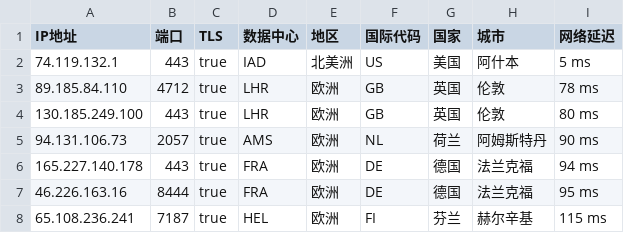
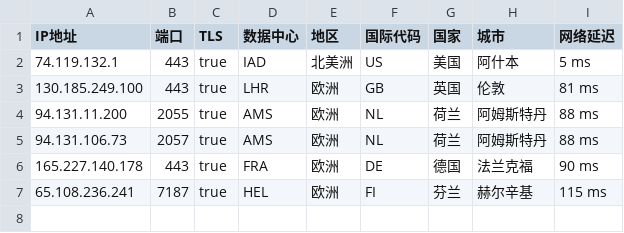
Before and after one commit to onepunchko/find-x, a CSV file: fancy/ce_ip.csv, drawn as a sheet.

```diff
--- a/fancy/ce_ip.csv
+++ b/fancy/ce_ip.csv
@@ -2,7 +2,6 @@
 74.119.132.1,443,true,IAD,北美洲,US,美国,阿什本,5 ms
-89.185.84.110,4712,true,LHR,欧洲,GB,英国,伦敦,78 ms
-130.185.249.100,443,true,LHR,欧洲,GB,英国,伦敦,80 ms
-94.131.106.73,2057,true,AMS,欧洲,NL,荷兰,阿姆斯特丹,90 ms
-165.227.140.178,443,true,FRA,欧洲,DE,德国,法兰克福,94 ms
-46.226.163.16,8444,true,FRA,欧洲,DE,德国,法兰克福,95 ms
+130.185.249.100,443,true,LHR,欧洲,GB,英国,伦敦,81 ms
+94.131.11.200,2055,true,AMS,欧洲,NL,荷兰,阿姆斯特丹,88 ms
+94.131.106.73,2057,true,AMS,欧洲,NL,荷兰,阿姆斯特丹,88 ms
+165.227.140.178,443,true,FRA,欧洲,DE,德国,法兰克福,90 ms
 65.108.236.241,7187,true,HEL,欧洲,FI,芬兰,赫尔辛基,115 ms
```
